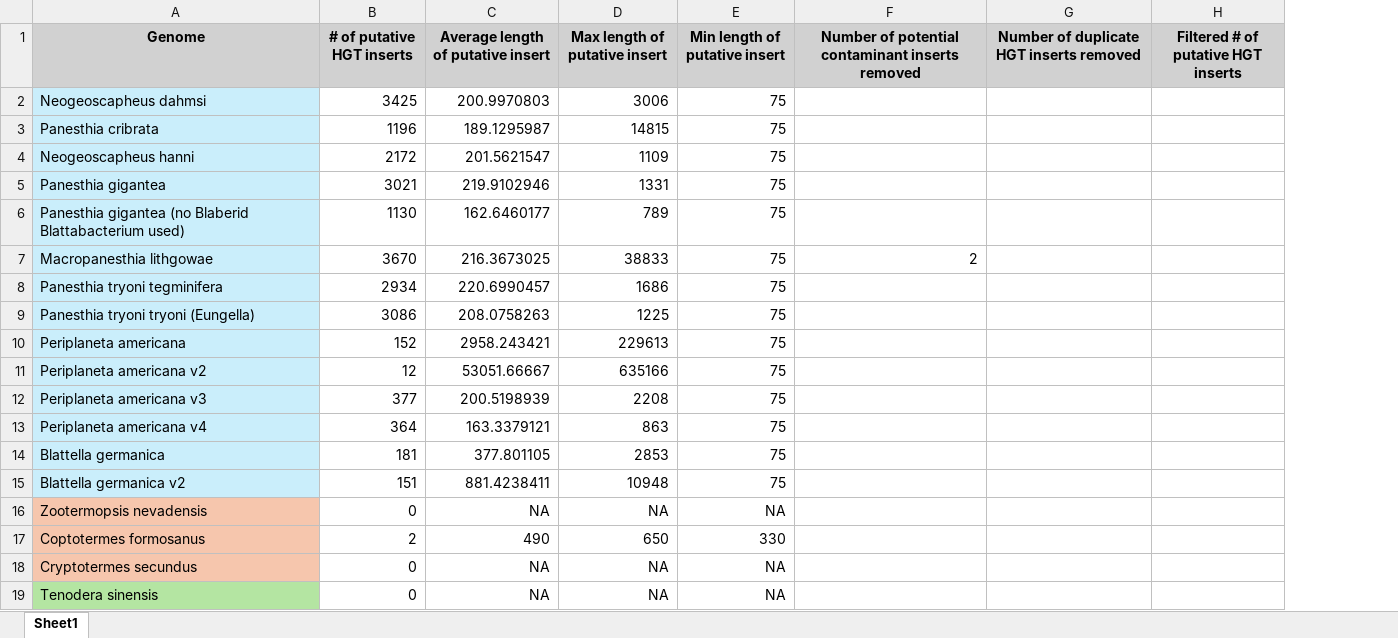
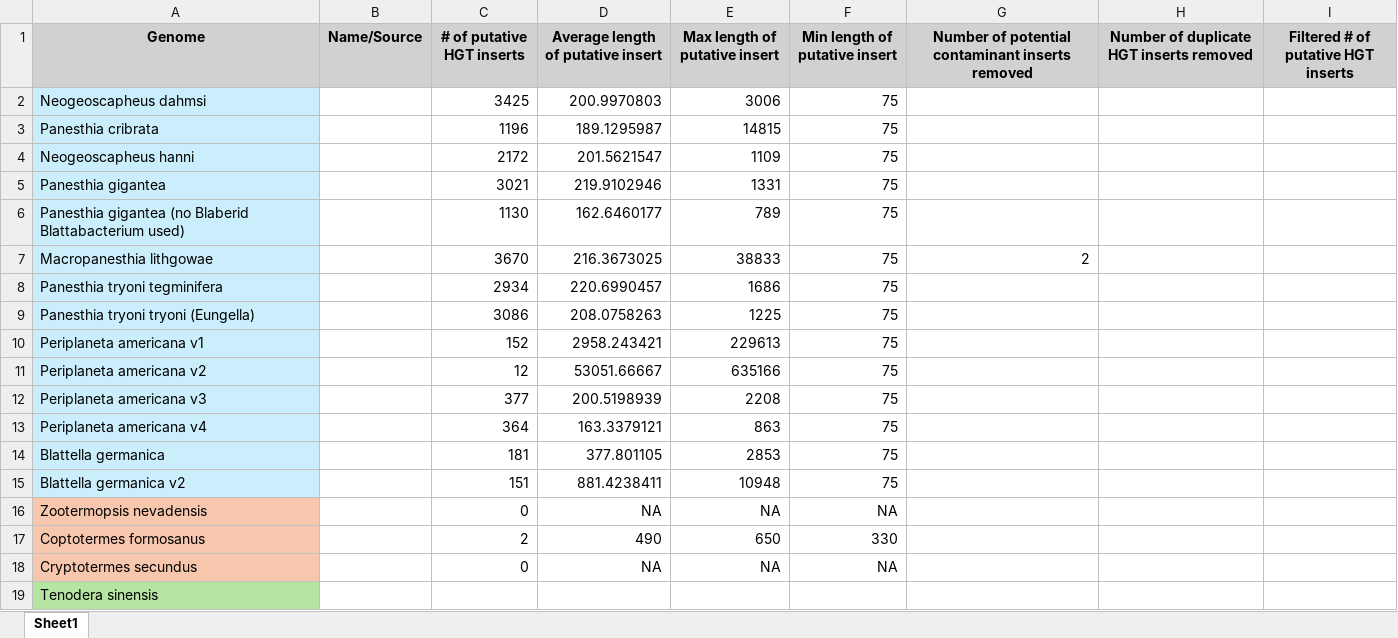
Before and after one commit to MEEP-projects/HGT_pipeline, an Excel workbook: data/putative_HGT-inserts/Putative-HGT_counts.xlsx, sheet Sheet1, drawn as a sheet; values as stored, in another font and other column widths than the file's, no borders; addresses are those after the commit; the diff names each change by its address in the sheet, - before the commit and + after, or states it on an @@ line.

```diff
--- a/data/putative_HGT-inserts/Putative-HGT_counts.xlsx (sheet Sheet1)
+++ b/data/putative_HGT-inserts/Putative-HGT_counts.xlsx (sheet Sheet1)
+column B (Name/Source), empty
-A10 (Genome): Periplaneta americana
+A10 (Genome): Periplaneta americana v1
-C19 (# of putative HGT inserts): 0
+C19 (# of putative HGT inserts): (empty)
-D19: NA
+D19: (empty)
-E19 (Max length of putative insert): NA
+E19 (Max length of putative insert): (empty)
-F19 (Min length of putative insert): NA
+F19 (Min length of putative insert): (empty)
```
Also changed, not shown: 3 other files.
